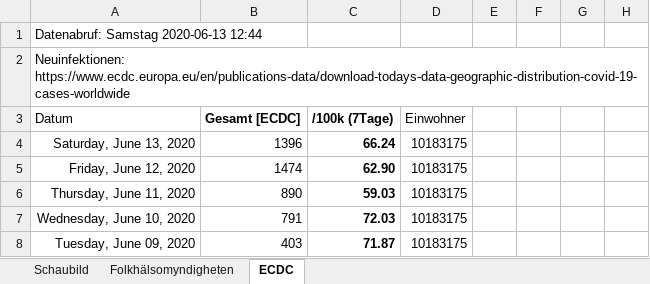
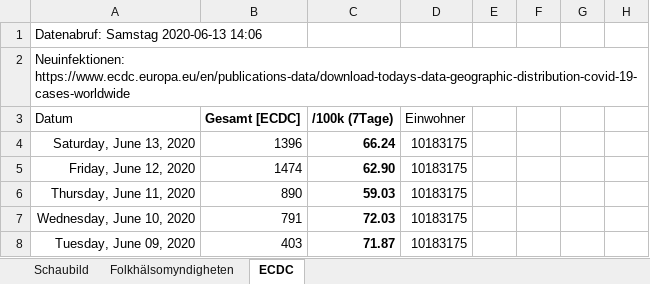
Before and after one commit to episource/swe-corona, an Excel workbook: swe-corona.xlsx, sheet ECDC, drawn as a sheet; only a part is shown; values as stored, in another font and other column widths than the file's, no borders; conditional formats not drawn; the diff names each change by its address in the sheet, - before the commit and + after, or states it on an @@ line.

```diff
--- a/swe-corona.xlsx (sheet ECDC)
+++ b/swe-corona.xlsx (sheet ECDC)
-A1 (Datum): Datenabruf: Samstag 2020-06-13 12:44
+A1 (Datum): Datenabruf: Samstag 2020-06-13 14:06
```
Also changed, not shown: sheet Folkhälsomyndigheten, formulas that keep their value, charts or pictures, 1 other file.
